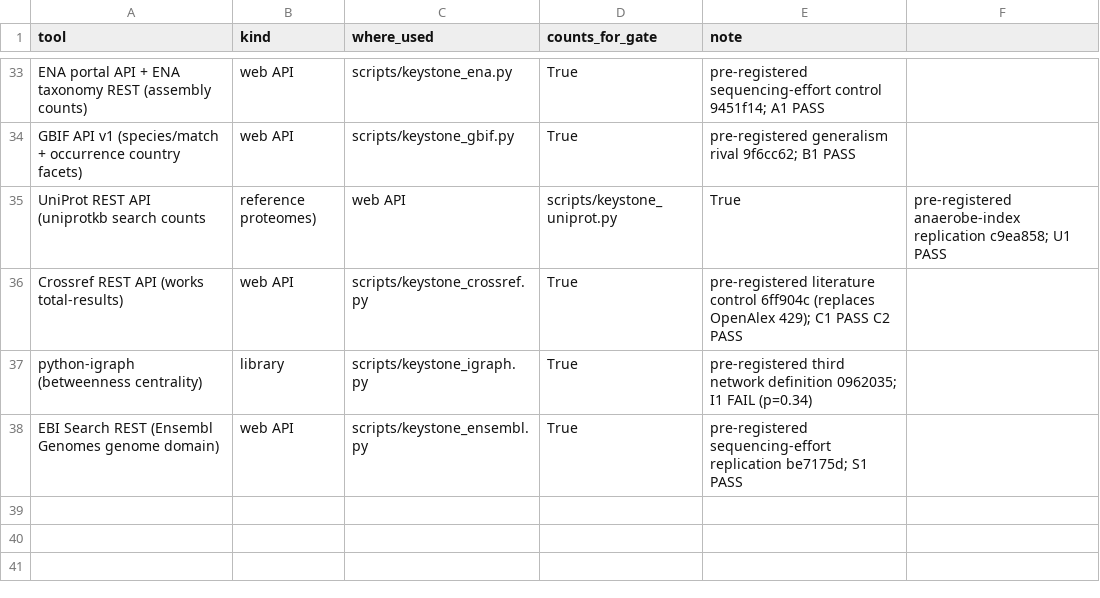
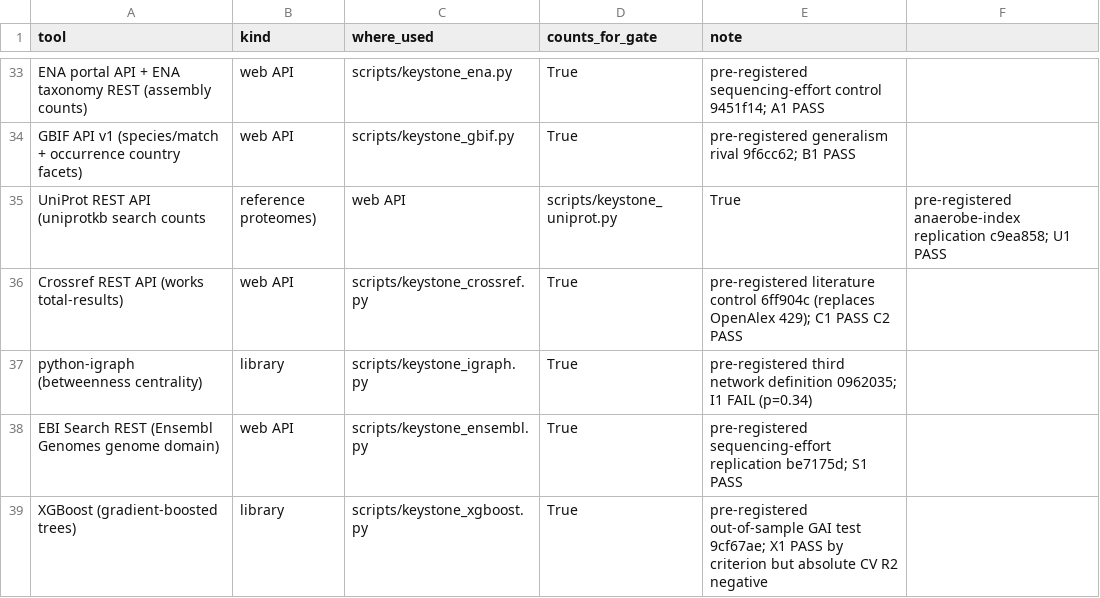
Before and after one commit to uditakankananonononono/mega27-04-microbiome-twin, a CSV file: results/tools_ledger.csv, drawn as a sheet; only a part is shown, gaps mark what is left out; the diff names each change by its address in the sheet, - before the commit and + after, or states it on an @@ line.

Commit message:
Tool 33 XGBoost: X1 PASS by criterion (20/20), but absolute CV R2 negative

```diff
--- a/results/tools_ledger.csv
+++ b/results/tools_ledger.csv
+row 39: XGBoost (gradient-boosted trees) | library | scripts/keystone_xgboost.py | True | pre-registered out-of-sample GAI test 9cf67ae; X1 PASS by criterion but absolute CV R2 negative
```
Also changed, not shown: 3 other files.
